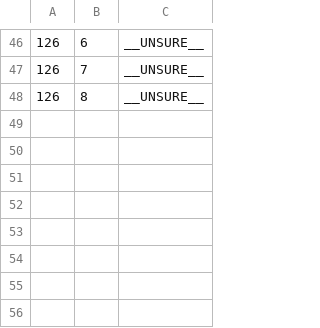
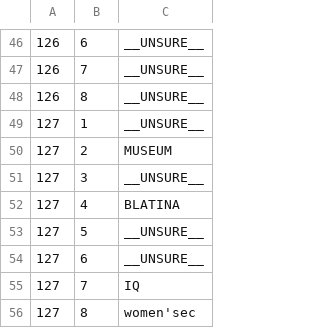
Before and after one commit to ssaaffaakk/Lilly, a TSV file: data/ocr/label-answers/agent-07.tsv, drawn as a sheet; only a part is shown, gaps mark what is left out.

```diff
--- a/data/ocr/label-answers/agent-07.tsv
+++ b/data/ocr/label-answers/agent-07.tsv
@@ -48 +48,9 @@
 126	8	__UNSURE__
+127	1	__UNSURE__
+127	2	MUSEUM
+127	3	__UNSURE__
+127	4	BLATINA
+127	5	__UNSURE__
+127	6	__UNSURE__
+127	7	IQ
+127	8	women'sec
```
Also changed, not shown: data/ocr/label-answers/agent-01.tsv, data/ocr/label-answers/agent-06.tsv, 3 other files.
